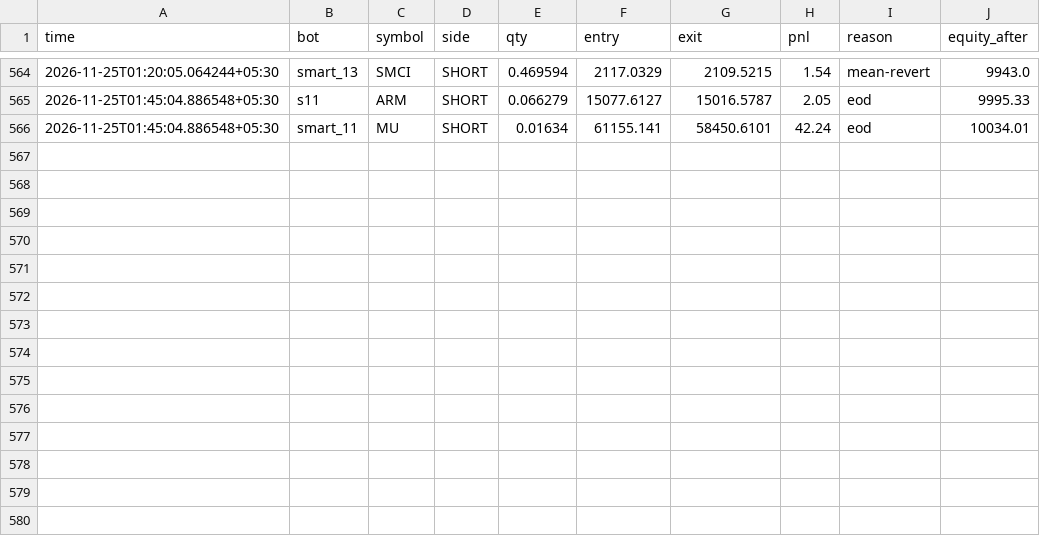
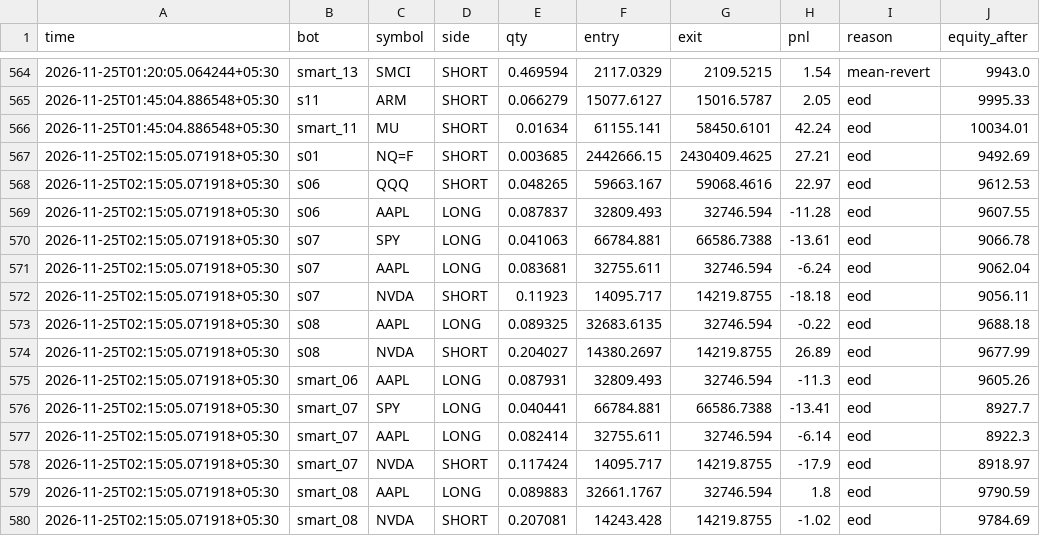
Before and after one commit to tusharghosh66-debug/night-trader, a CSV file: arena_trades.csv, drawn as a sheet; only a part is shown, gaps mark what is left out.

```diff
--- a/arena_trades.csv
+++ b/arena_trades.csv
@@ -566 +566,15 @@ time,bot,symbol,side,qty,entry,exit,pnl,reason,equity_after
 2026-11-25T01:45:04.886548+05:30,smart_11,MU,SHORT,0.01634,61155.141,58450.6101,42.24,eod,10034.01
+2026-11-25T02:15:05.071918+05:30,s01,NQ=F,SHORT,0.003685,2442666.15,2430409.4625,27.21,eod,9492.69
+2026-11-25T02:15:05.071918+05:30,s06,QQQ,SHORT,0.048265,59663.167,59068.4616,22.97,eod,9612.53
+2026-11-25T02:15:05.071918+05:30,s06,AAPL,LONG,0.087837,32809.493,32746.594,-11.28,eod,9607.55
+2026-11-25T02:15:05.071918+05:30,s07,SPY,LONG,0.041063,66784.881,66586.7388,-13.61,eod,9066.78
+2026-11-25T02:15:05.071918+05:30,s07,AAPL,LONG,0.083681,32755.611,32746.594,-6.24,eod,9062.04
+2026-11-25T02:15:05.071918+05:30,s07,NVDA,SHORT,0.11923,14095.717,14219.8755,-18.18,eod,9056.11
+2026-11-25T02:15:05.071918+05:30,s08,AAPL,LONG,0.089325,32683.6135,32746.594,-0.22,eod,9688.18
+2026-11-25T02:15:05.071918+05:30,s08,NVDA,SHORT,0.204027,14380.2697,14219.8755,26.89,eod,9677.99
+2026-11-25T02:15:05.071918+05:30,smart_06,AAPL,LONG,0.087931,32809.493,32746.594,-11.3,eod,9605.26
+2026-11-25T02:15:05.071918+05:30,smart_07,SPY,LONG,0.040441,66784.881,66586.7388,-13.41,eod,8927.7
+2026-11-25T02:15:05.071918+05:30,smart_07,AAPL,LONG,0.082414,32755.611,32746.594,-6.14,eod,8922.3
+2026-11-25T02:15:05.071918+05:30,smart_07,NVDA,SHORT,0.117424,14095.717,14219.8755,-17.9,eod,8918.97
+2026-11-25T02:15:05.071918+05:30,smart_08,AAPL,LONG,0.089883,32661.1767,32746.594,1.8,eod,9790.59
+2026-11-25T02:15:05.071918+05:30,smart_08,NVDA,SHORT,0.207081,14243.428,14219.8755,-1.02,eod,9784.69
```
Also changed, not shown: 6 other files.
